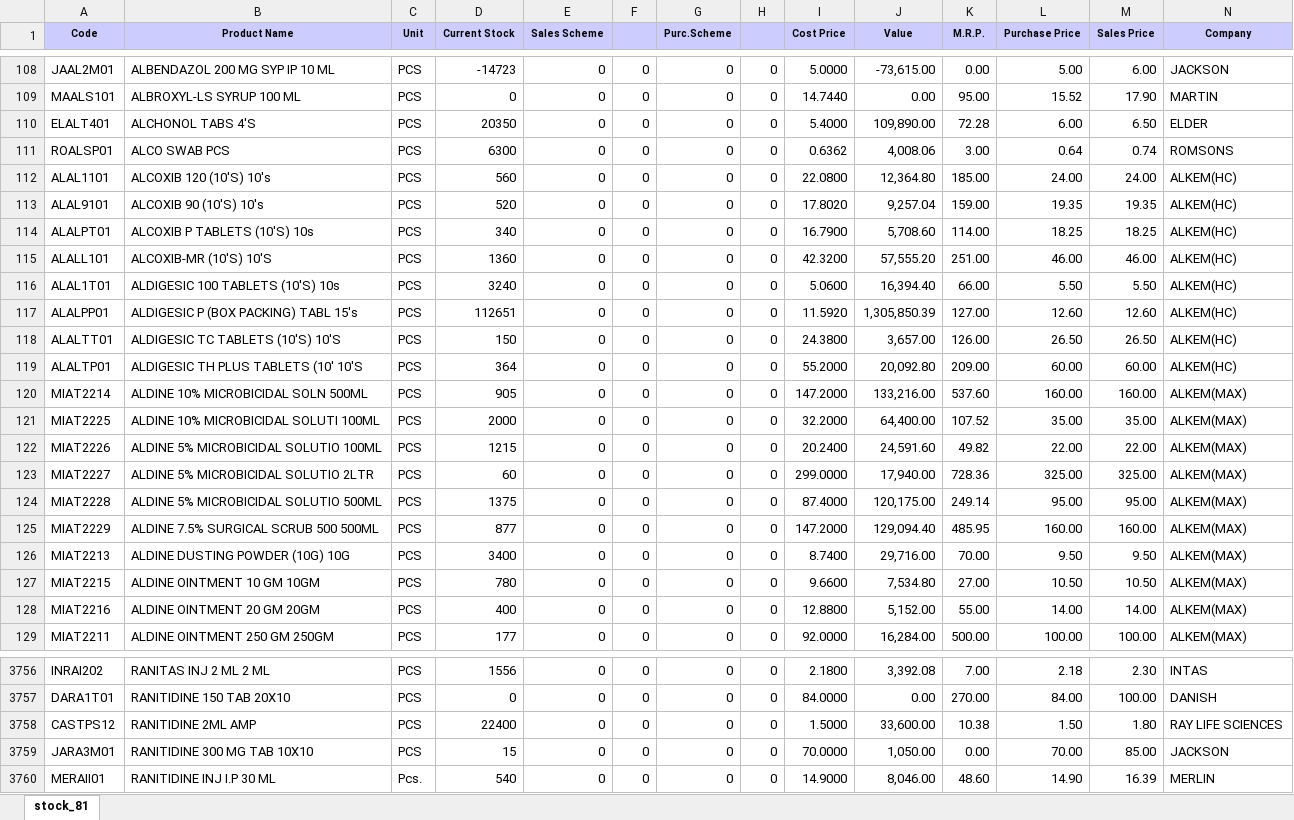
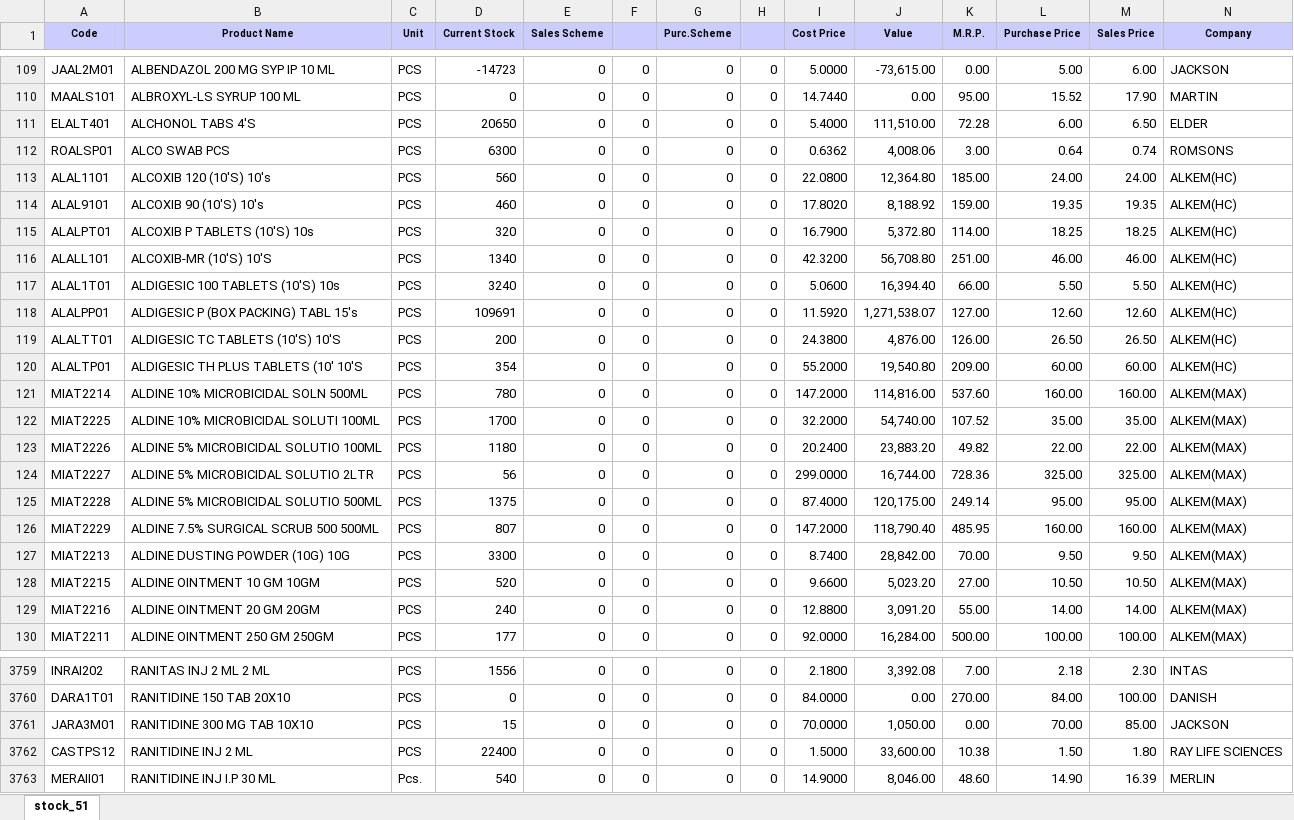
Before and after one commit to ishwarpharma/ishwarone, an Excel workbook: stock.xlsx, sheet stock_51, drawn as a sheet; only a part is shown, gaps mark what is left out; values as stored, in another font and other column widths than the file's, no borders; removed rows and columns are numbered as before the commit, all else as after; rows hold the shown columns only; the diff covers the shown part only; the diff names each change by its address in the sheet, - before the commit and + after, or states it on an @@ line.

```diff
--- a/stock.xlsx (sheet stock_51)
+++ b/stock.xlsx (sheet stock_51)
-sheet tab: stock_81
+sheet tab: stock_51
-D111 (Current Stock): 20350
+D111 (Current Stock): 20650
-J111 (Value): 109,890.00
+J111 (Value): 111,510.00
-D114 (Current Stock): 520
+D114 (Current Stock): 460
-J114 (Value): 9,257.04
+J114 (Value): 8,188.92
-D115 (Current Stock): 340
+D115 (Current Stock): 320
-J115 (Value): 5,708.60
+J115 (Value): 5,372.80
-D116 (Current Stock): 1360
+D116 (Current Stock): 1340
-J116 (Value): 57,555.20
+J116 (Value): 56,708.80
-D118 (Current Stock): 112651
+D118 (Current Stock): 109691
-J118 (Value): 1,305,850.39
+J118 (Value): 1,271,538.07
-D119 (Current Stock): 150
+D119 (Current Stock): 200
-J119 (Value): 3,657.00
+J119 (Value): 4,876.00
-D120 (Current Stock): 364
+D120 (Current Stock): 354
-J120 (Value): 20,092.80
+J120 (Value): 19,540.80
-D121 (Current Stock): 905
+D121 (Current Stock): 780
-J121 (Value): 133,216.00
+J121 (Value): 114,816.00
-D122 (Current Stock): 2000
+D122 (Current Stock): 1700
-J122 (Value): 64,400.00
+J122 (Value): 54,740.00
-D123 (Current Stock): 1215
+D123 (Current Stock): 1180
-J123 (Value): 24,591.60
+J123 (Value): 23,883.20
-D124 (Current Stock): 60
+D124 (Current Stock): 56
-J124 (Value): 17,940.00
+J124 (Value): 16,744.00
-D126 (Current Stock): 877
+D126 (Current Stock): 807
-J126 (Value): 129,094.40
+J126 (Value): 118,790.40
-D127 (Current Stock): 3400
+D127 (Current Stock): 3300
-J127 (Value): 29,716.00
+J127 (Value): 28,842.00
-D128 (Current Stock): 780
+D128 (Current Stock): 520
-J128 (Value): 7,534.80
+J128 (Value): 5,023.20
-D129 (Current Stock): 400
+D129 (Current Stock): 240
-J129 (Value): 5,152.00
+J129 (Value): 3,091.20
-row 3758: CASTPS12 | RANITIDINE 2ML AMP | PCS | 22400 | 0 | 0 | 0 | 0 | 1.5000 | 33,600.00 | 10.38 | 1.50 | 1.80 | RAY LIFE SCIENCES
+row 3762: CASTPS12 | RANITIDINE INJ 2 ML | PCS | 22400 | 0 | 0 | 0 | 0 | 1.5000 | 33,600.00 | 10.38 | 1.50 | 1.80 | RAY LIFE SCIENCES
```
Also changed, not shown: 6 added rows, 1 removed row and 1380 edited cells elsewhere in this sheet.
